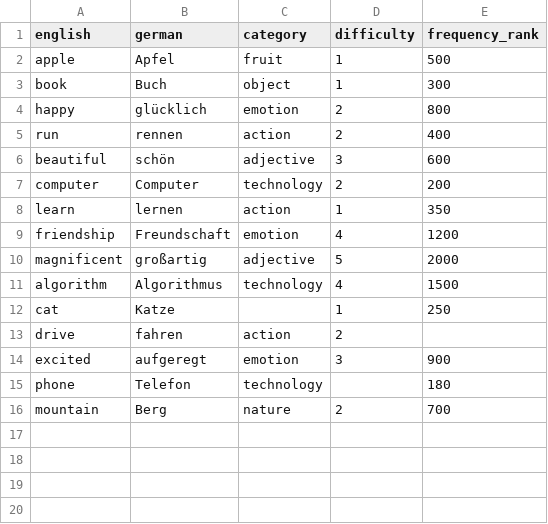
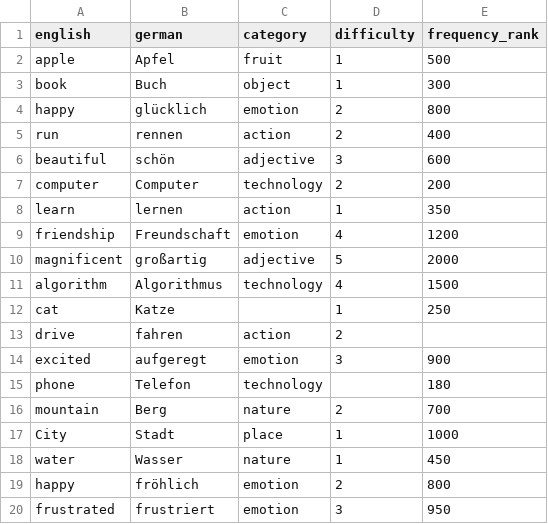
Before and after one commit to jacq42/learning-ai-with-ai, a CSV file: docs/learnings/hands-on/week2/vocabulary.csv, drawn as a sheet.

Commit message:
Continue hands-on exercise of week 2 (wip)

```diff
--- a/docs/learnings/hands-on/week2/vocabulary.csv
+++ b/docs/learnings/hands-on/week2/vocabulary.csv
@@ -16 +16,5 @@ phone,Telefon,technology,,180
 mountain,Berg,nature,2,700
+City,Stadt,place,1,1000
+water,Wasser,nature,1,450
+happy,fröhlich,emotion,2,800
+frustrated,frustriert,emotion,3,950
```
Also changed, not shown: 3 other files.
